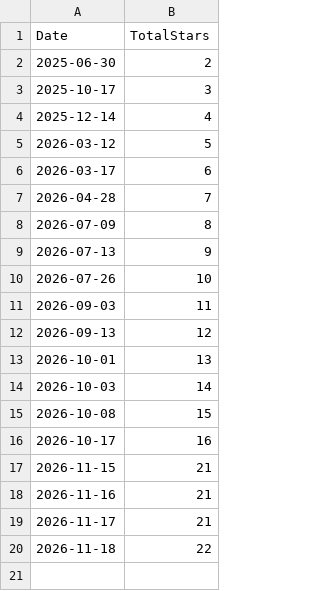
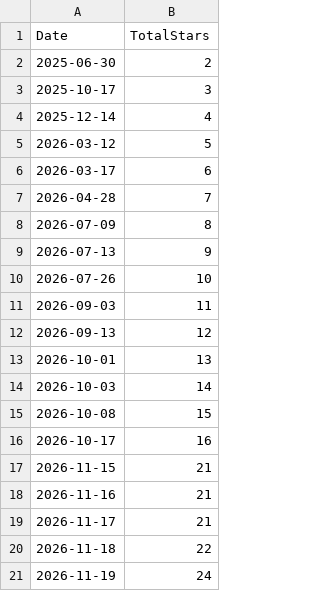
Before and after one commit to SuShuheng/SuShuheng, a CSV file: data/star-history-snapshots.csv, drawn as a sheet.

```diff
--- a/data/star-history-snapshots.csv
+++ b/data/star-history-snapshots.csv
@@ -20 +20,2 @@ Date,TotalStars
 2026-11-18,22
+2026-11-19,24
```
Also changed, not shown: 2 other files.
